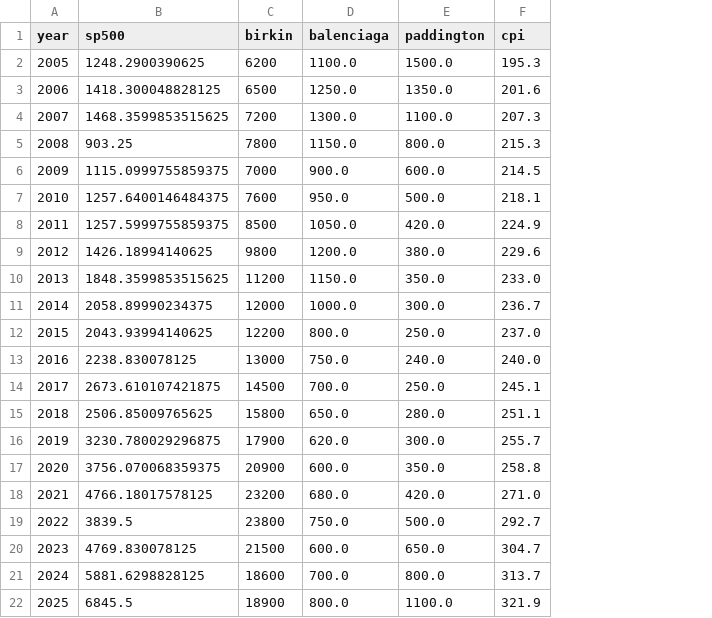
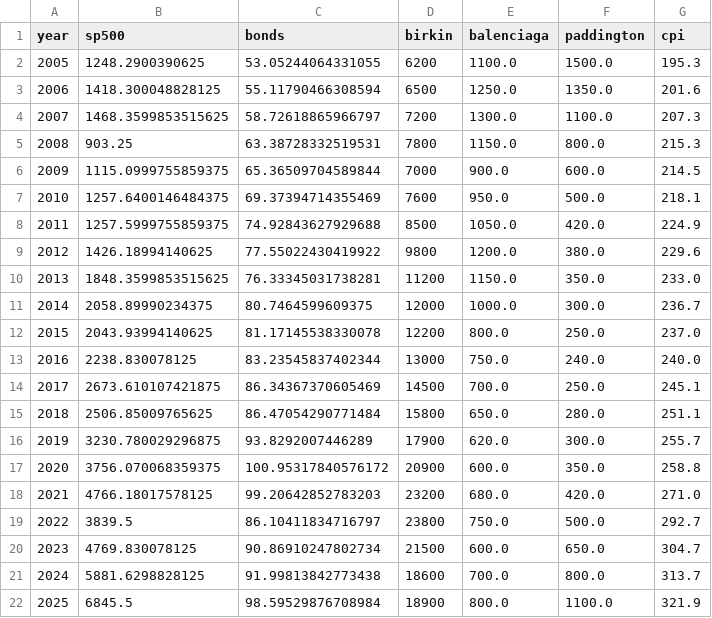
Before and after one commit to wormaria/birkins-or-bonds, a CSV file: data/annual_prices.csv, drawn as a sheet; the diff names each change by its address in the sheet, - before the commit and + after, or states it on an @@ line.

```diff
--- a/data/annual_prices.csv
+++ b/data/annual_prices.csv
+column C (bonds), rows 2-22: 53.05244064331055 | 55.11790466308594 | 58.72618865966797 | 63.38728332519531 | 65.36509704589844 | 69.37394714355469 | 74.92843627929688 | 77.55022430419922 | 76.33345031738281 | 80.7464599609375 | 81.17145538330078 | 83.23545837402344 | 86.34367370605469 | 86.47054290771484 | 93.8292007446289 | 100.95317840576172 | 99.20642852783203 | 86.10411834716797 | 90.86910247802734 | 91.99813842773438 | 98.59529876708984
```
Also changed, not shown: data/correlation_matrix.csv, data/monthly_prices.csv, 19 other files.
